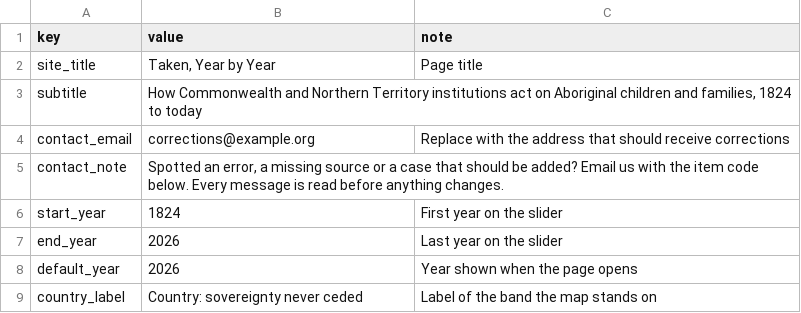
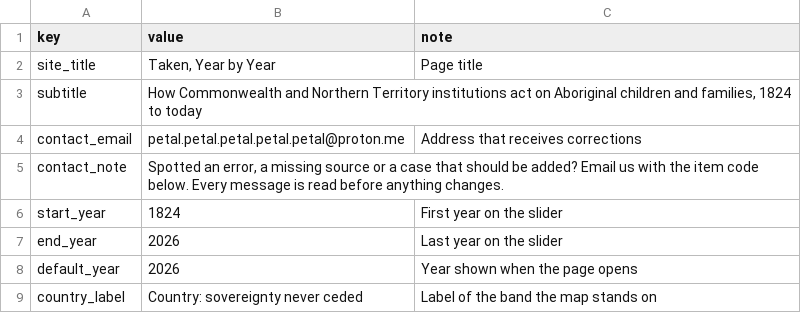
Before and after one commit to petalpetalpetalpetalpetal/petalpetalpetalpetalpetal.github.io, a CSV file: nt-map/data/config.csv, drawn as a sheet.

```diff
--- a/nt-map/data/config.csv
+++ b/nt-map/data/config.csv
@@ -3,3 +3,3 @@ site_title,"Taken, Year by Year",Page title
 subtitle,"How Commonwealth and Northern Territory institutions act on Aboriginal children and families, 1824 to today",
-contact_email,corrections@example.org,Replace with the address that should receive corrections
+contact_email,petal.petal.petal.petal.petal@proton.me,Address that receives corrections
 contact_note,"Spotted an error, a missing source or a case that should be added? Email us with the item code below. Every message is read before anything changes.",
```
Also changed, not shown: nt-map/data/authorities.csv, nt-map/data/eras.csv, 5 other files.
